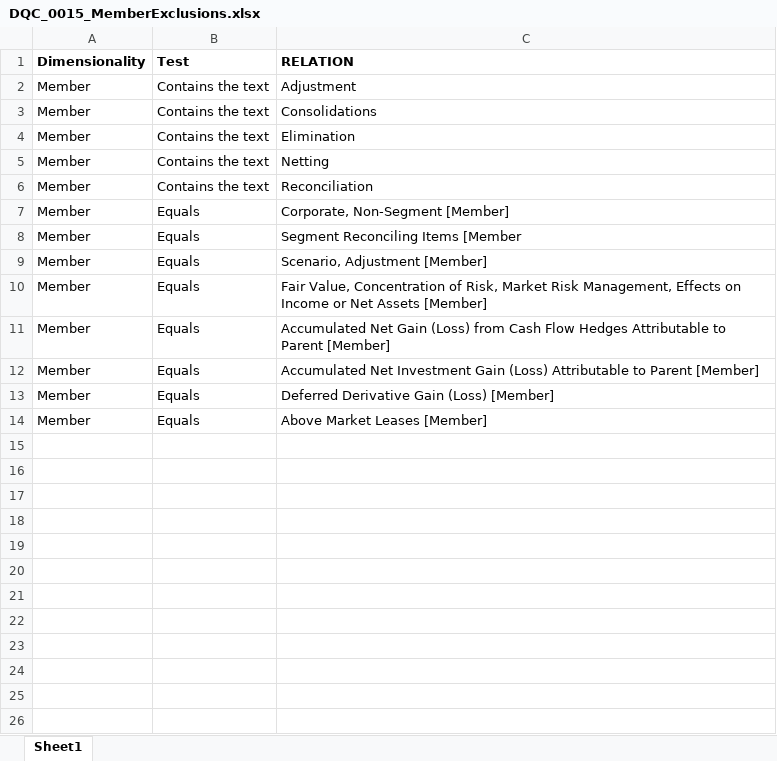
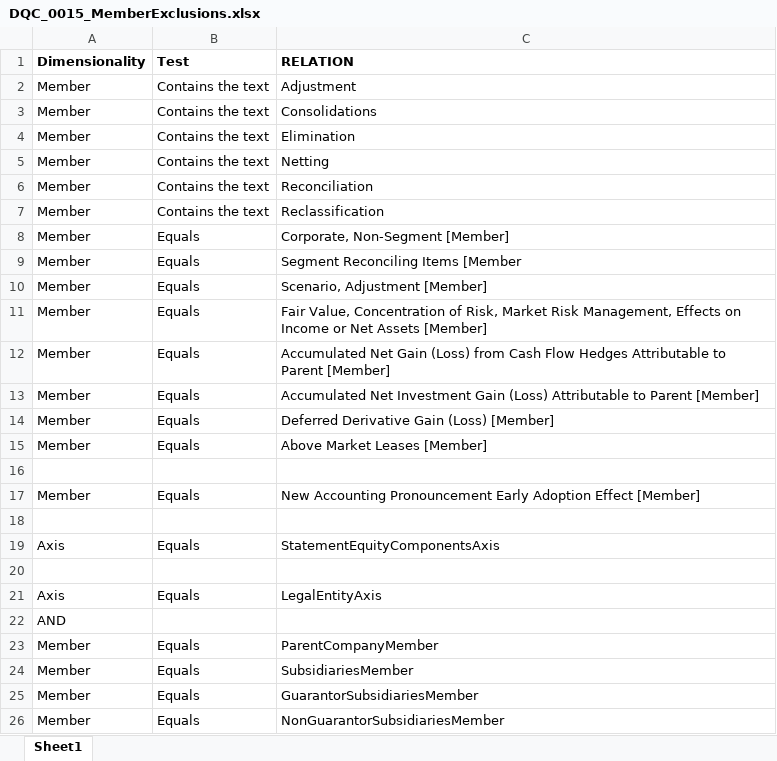
Before and after one commit to DataQualityCommittee/dqc_us_rules, an Excel workbook: docs/DQC_US_0015/DQC_0015_MemberExclusions.xlsx, sheet Sheet1, drawn as a sheet; values as stored, in another font and other column widths than the file's, no borders; charts and pictures not drawn; the diff names each change by its address in the sheet, - before the commit and + after, or states it on an @@ line.

```diff
--- a/docs/DQC_US_0015/DQC_0015_MemberExclusions.xlsx (sheet Sheet1)
+++ b/docs/DQC_US_0015/DQC_0015_MemberExclusions.xlsx (sheet Sheet1)
+row 7: Member | Contains the text | Reclassification
+row 16: (empty)
+row 17: Member | Equals | New Accounting Pronouncement Early Adoption Effect [Member]
+row 18: (empty)
+row 19: Axis | Equals | StatementEquityComponentsAxis
+row 20: (empty)
+row 21: Axis | Equals | LegalEntityAxis
+row 22: AND
+row 23: Member | Equals | ParentCompanyMember
+row 24: Member | Equals | SubsidiariesMember
+row 25: Member | Equals | GuarantorSubsidiariesMember
+row 26: Member | Equals | NonGuarantorSubsidiariesMember
```
Also changed, not shown: charts or pictures, docs/DQC_US_0015/DQC_0015_ListOfElements.xlsx, 3 other files.
